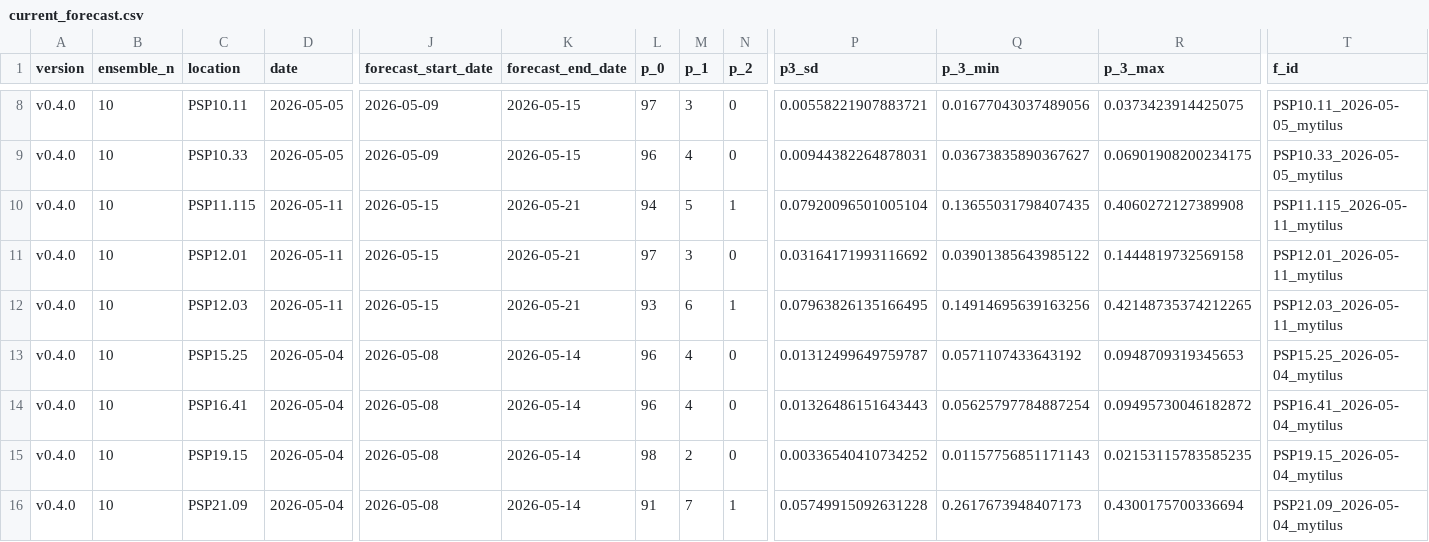
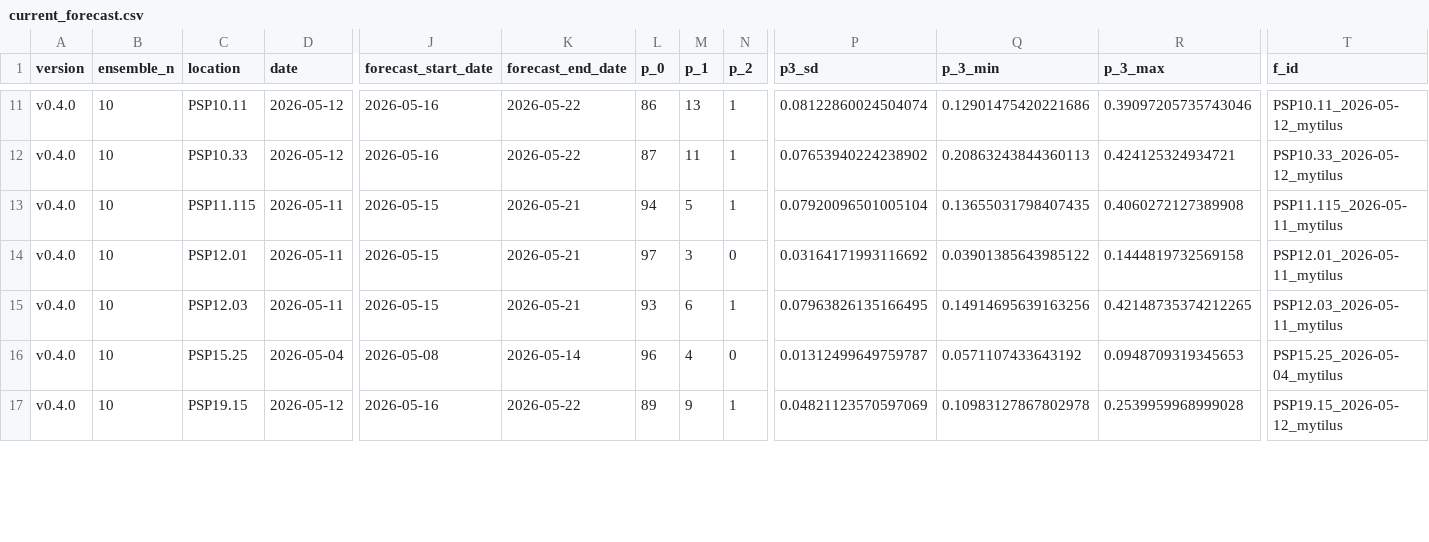
Before and after one commit to BigelowLab/pspforecast, a CSV file: inst/forecastdb/current_forecast.csv, drawn as a sheet; only a part is shown, gaps mark what is left out; removed rows and columns are numbered as before the commit, all else as after; rows hold the shown columns only; the diff covers the shown part only; the diff names each change by its address in the sheet, - before the commit and + after, or states it on an @@ line.

```diff
--- a/inst/forecastdb/current_forecast.csv
+++ b/inst/forecastdb/current_forecast.csv
-D11:D12 (date): 2026-05-05
+D11:D12 (date): 2026-05-12
-J11:J12 (forecast_start_date): 2026-05-09
+J11:J12 (forecast_start_date): 2026-05-16
-K11:K12 (forecast_end_date): 2026-05-15
+K11:K12 (forecast_end_date): 2026-05-22
-L11 (p_0): 97
+L11 (p_0): 86
-M11 (p_1): 3
+M11 (p_1): 13
-N11:N12 (p_2): 0
+N11:N12 (p_2): 1
-P11 (p3_sd): 0.00558221907883721
+P11 (p3_sd): 0.08122860024504074
-Q11 (p_3_min): 0.01677043037489056
+Q11 (p_3_min): 0.12901475420221686
-R11 (p_3_max): 0.0373423914425075
+R11 (p_3_max): 0.39097205735743046
-T11 (f_id): PSP10.11_2026-05-05_mytilus
+T11 (f_id): PSP10.11_2026-05-12_mytilus
-L12 (p_0): 96
+L12 (p_0): 87
-M12 (p_1): 4
+M12 (p_1): 11
-P12 (p3_sd): 0.00944382264878031
+P12 (p3_sd): 0.07653940224238902
-Q12 (p_3_min): 0.03673835890367627
+Q12 (p_3_min): 0.20863243844360113
-R12 (p_3_max): 0.06901908200234175
+R12 (p_3_max): 0.424125324934721
-T12 (f_id): PSP10.33_2026-05-05_mytilus
+T12 (f_id): PSP10.33_2026-05-12_mytilus
-row 14: v0.4.0 | 10 | PSP16.41 | 2026-05-04 | 2026-05-08 | 2026-05-14 | 96 | 4 | 0 | 0.01326486151643443 | 0.05625797784887254 | 0.09495730046182872 | PSP16.41_2026-05-04_mytilus
-D17 (date): 2026-05-04
+D17 (date): 2026-05-12
-J17 (forecast_start_date): 2026-05-08
+J17 (forecast_start_date): 2026-05-16
-K17 (forecast_end_date): 2026-05-14
+K17 (forecast_end_date): 2026-05-22
-L17 (p_0): 98
+L17 (p_0): 89
-M17 (p_1): 2
+M17 (p_1): 9
-N17 (p_2): 0
+N17 (p_2): 1
-P17 (p3_sd): 0.00336540410734252
+P17 (p3_sd): 0.04821123570597069
-Q17 (p_3_min): 0.01157756851171143
+Q17 (p_3_min): 0.10983127867802978
-R17 (p_3_max): 0.02153115783585235
+R17 (p_3_max): 0.2539959968999028
-T17 (f_id): PSP19.15_2026-05-04_mytilus
+T17 (f_id): PSP19.15_2026-05-12_mytilus
-row 16: v0.4.0 | 10 | PSP21.09 | 2026-05-04 | 2026-05-08 | 2026-05-14 | 91 | 7 | 1 | 0.05749915092631228 | 0.2617673948407173 | 0.4300175700336694 | PSP21.09_2026-05-04_mytilus
```
Also changed, not shown: 3 added rows, 1 removed row and 48 edited cells elsewhere in this file, inst/forecastdb/dmr_webpage_table.csv, 8 other files.
